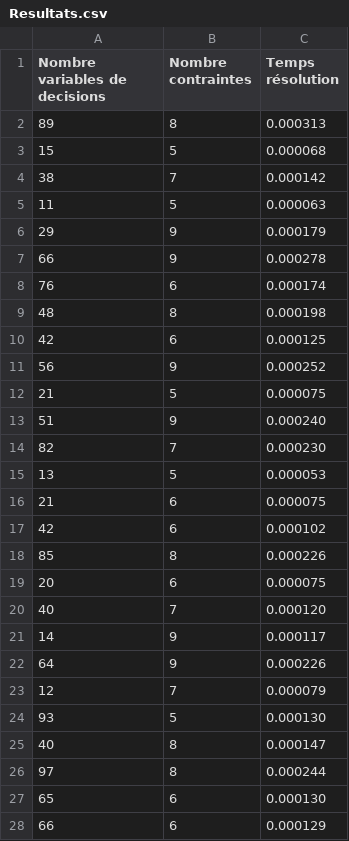
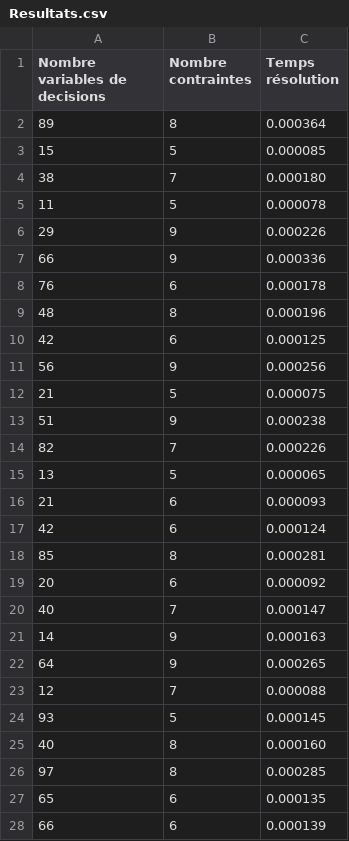
Before and after one commit to AnthonyPeres/Linear-programs-and-PERT-diagrams, a CSV file: ade_project/Resultats.csv, drawn as a sheet; only a part is shown; the diff covers the shown part only.

```diff
--- a/ade_project/Resultats.csv
+++ b/ade_project/Resultats.csv
@@ -1,28 +1,28 @@
 Nombre variables de decisions;Nombre contraintes;Temps résolution
-89;8;0.000313
-15;5;0.000068
-38;7;0.000142
-11;5;0.000063
-29;9;0.000179
-66;9;0.000278
-76;6;0.000174
-48;8;0.000198
+89;8;0.000364
+15;5;0.000085
+38;7;0.000180
+11;5;0.000078
+29;9;0.000226
+66;9;0.000336
+76;6;0.000178
+48;8;0.000196
 42;6;0.000125
-56;9;0.000252
+56;9;0.000256
 21;5;0.000075
-51;9;0.000240
-82;7;0.000230
-13;5;0.000053
-21;6;0.000075
-42;6;0.000102
-85;8;0.000226
-20;6;0.000075
-40;7;0.000120
-14;9;0.000117
-64;9;0.000226
-12;7;0.000079
-93;5;0.000130
-40;8;0.000147
-97;8;0.000244
-65;6;0.000130
-66;6;0.000129
+51;9;0.000238
+82;7;0.000226
+13;5;0.000065
+21;6;0.000093
+42;6;0.000124
+85;8;0.000281
+20;6;0.000092
+40;7;0.000147
+14;9;0.000163
+64;9;0.000265
+12;7;0.000088
+93;5;0.000145
+40;8;0.000160
+97;8;0.000285
+65;6;0.000135
+66;6;0.000139
```
Also changed, not shown: 30 edited cells elsewhere in this file, 2 other files.
